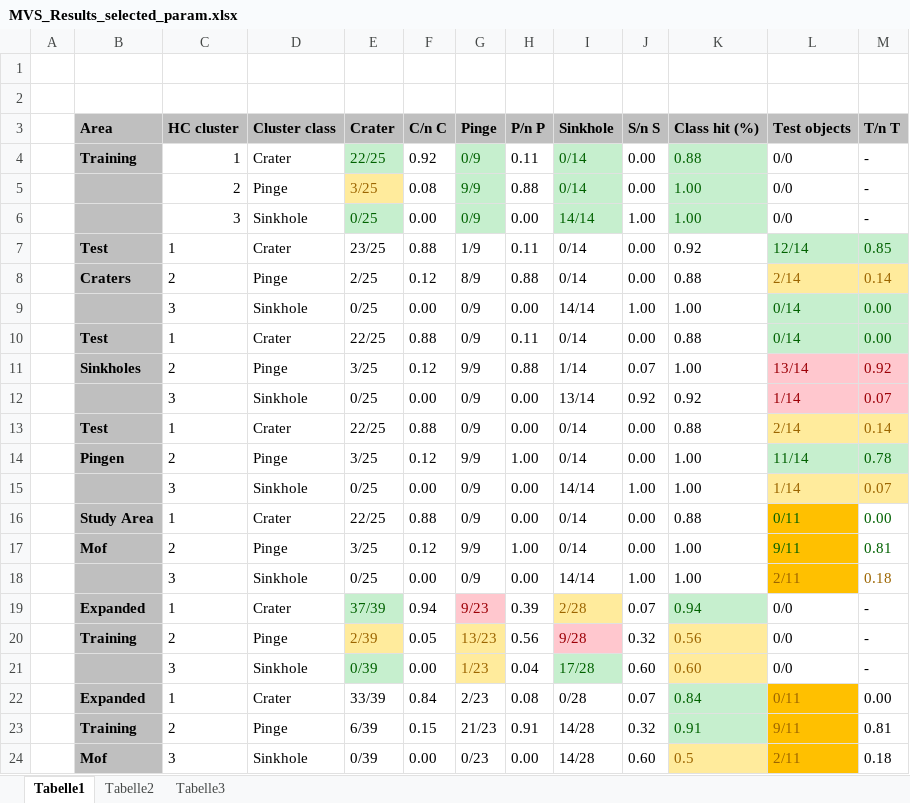
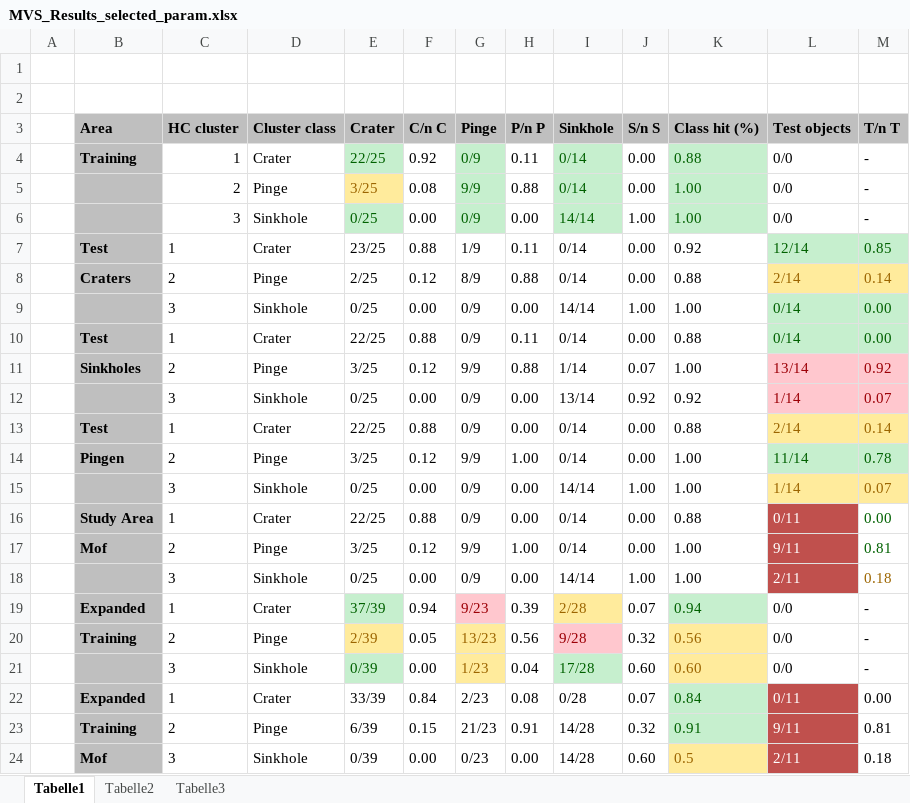
Before and after one commit to keltoskytoi/Envimaster-Geomorph, an Excel workbook: Grafiken/Results/results_selected_layers/MVS_Results_selected_param.xlsx, sheet Tabelle1, drawn as a sheet; values as stored, in another font and other column widths than the file's, no borders; the diff names each change by its address in the sheet, - before the commit and + after, or states it on an @@ line.

```diff
--- a/Grafiken/Results/results_selected_layers/MVS_Results_selected_param.xlsx (sheet Tabelle1)
+++ b/Grafiken/Results/results_selected_layers/MVS_Results_selected_param.xlsx (sheet Tabelle1)
-L16:L18 fill: #FFC000
+L16:L18 fill: #C0504D
-L16:L17 text colour: #006100
+L16:L17 text colour: #FFFFFF
-L18 text colour: #9C6500
+L18 text colour: #FFFFFF
@@ L22:L24 fill: #FFC000 → #C0504D, text colour: #9C6500 → #FFFFFF @@
```
Also changed, not shown: Grafiken/Results/results_all_layers/MVS_Results.xlsx, 3 other files.
